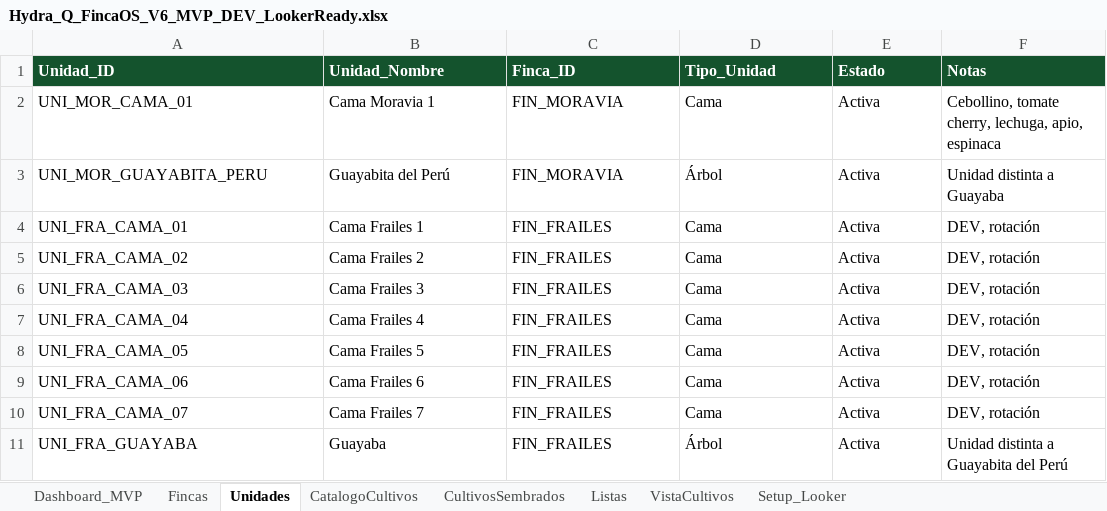
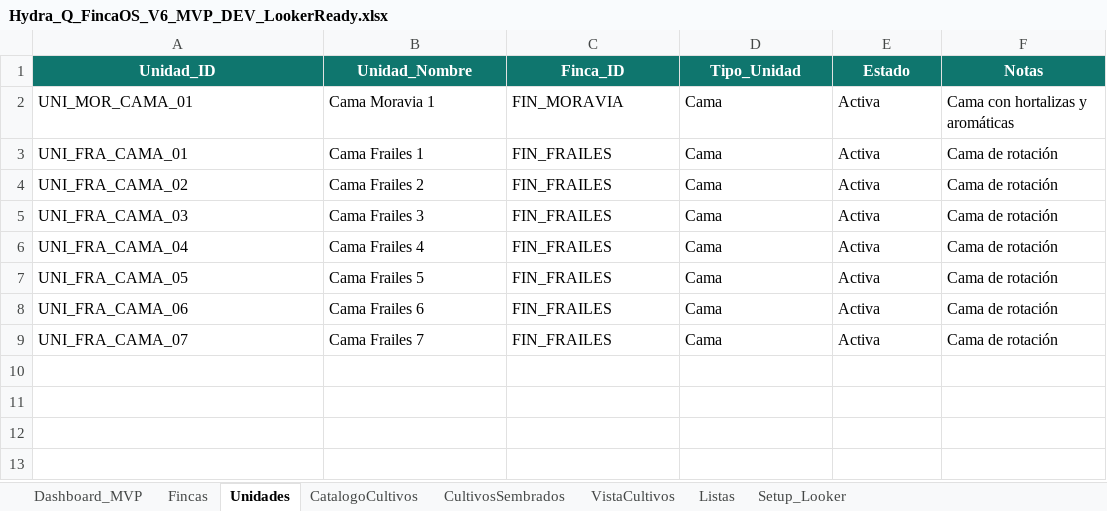
Before and after one commit to theopen24/HydraQ, an Excel workbook: Hydra_Q_FincaOS_V6_MVP_DEV_LookerReady.xlsx, sheet Unidades, drawn as a sheet; values as stored, in another font and other column widths than the file's, no borders; table styles not drawn; removed rows and columns are numbered as before the commit, all else as after; the diff names each change by its address in the sheet, - before the commit and + after, or states it on an @@ line.

```diff
--- a/Hydra_Q_FincaOS_V6_MVP_DEV_LookerReady.xlsx (sheet Unidades)
+++ b/Hydra_Q_FincaOS_V6_MVP_DEV_LookerReady.xlsx (sheet Unidades)
@@ sheet tab order changed: Dashboard_MVP | Fincas | Unidades | CatalogoCultivos | CultivosSembrados | VistaCultivos | Listas | Setup_Looker @@
@@ A1:F1 fill: #14532D → #0F766E, alignment: left → center @@
-F2 (Notas): Cebollino, tomate cherry, lechuga, apio, espinaca
+F2 (Notas): Cama con hortalizas y aromáticas
-row 3: UNI_MOR_GUAYABITA_PERU | Guayabita del Perú | FIN_MORAVIA | Árbol | Activa | Unidad distinta a Guayaba
-F3:F9 (Notas): DEV, rotación
+F3:F9 (Notas): Cama de rotación
-row 11: UNI_FRA_GUAYABA | Guayaba | FIN_FRAILES | Árbol | Activa | Unidad distinta a Guayabita del Perú
```
Also changed, not shown: sheet VistaCultivos, sheet CultivosSembrados, sheet Dashboard_MVP, sheet CatalogoCultivos, sheet Setup_Looker, sheet Listas, 1 more sheet, formulas that keep their value.
